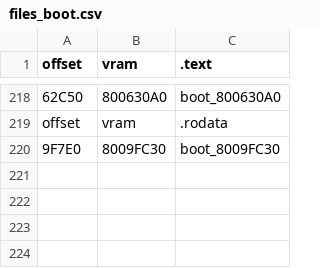
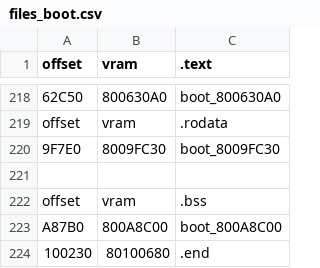
Before and after one commit to Decompollaborate/hypdisasm, a CSV file: tables/usa/files_boot.csv, drawn as a sheet; only a part is shown, gaps mark what is left out.

Commit message:
boot bss

```diff
--- a/tables/usa/files_boot.csv
+++ b/tables/usa/files_boot.csv
@@ -220 +220,5 @@ offset,vram,.rodata
 9F7E0,8009FC30,boot_8009FC30
+
+offset,vram,.bss
+A87B0,800A8C00,boot_800A8C00
+100230,80100680,.end
```
Also changed, not shown: tables/usa/variables.csv, 1 other file.
